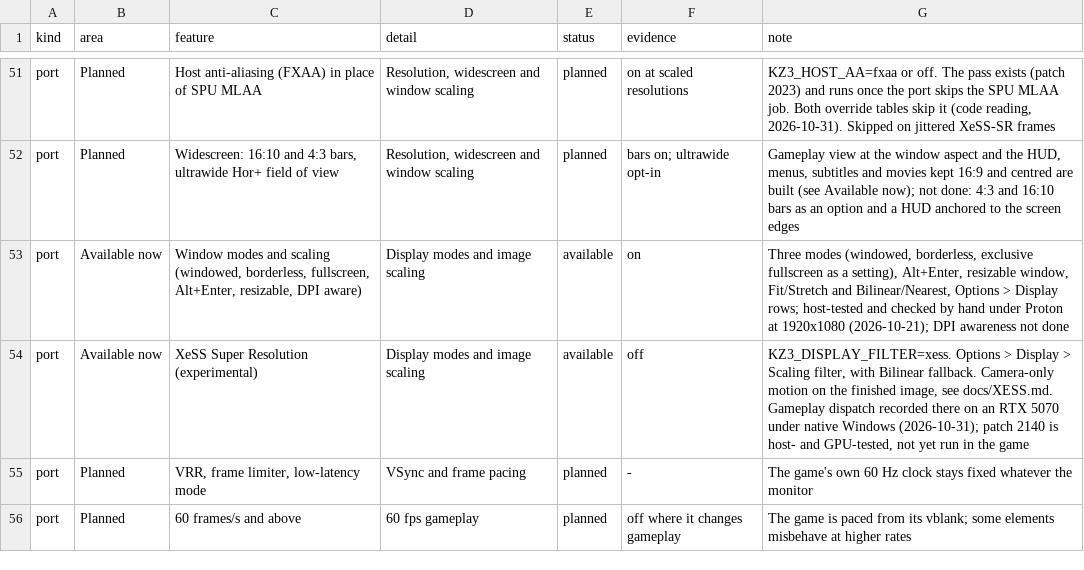
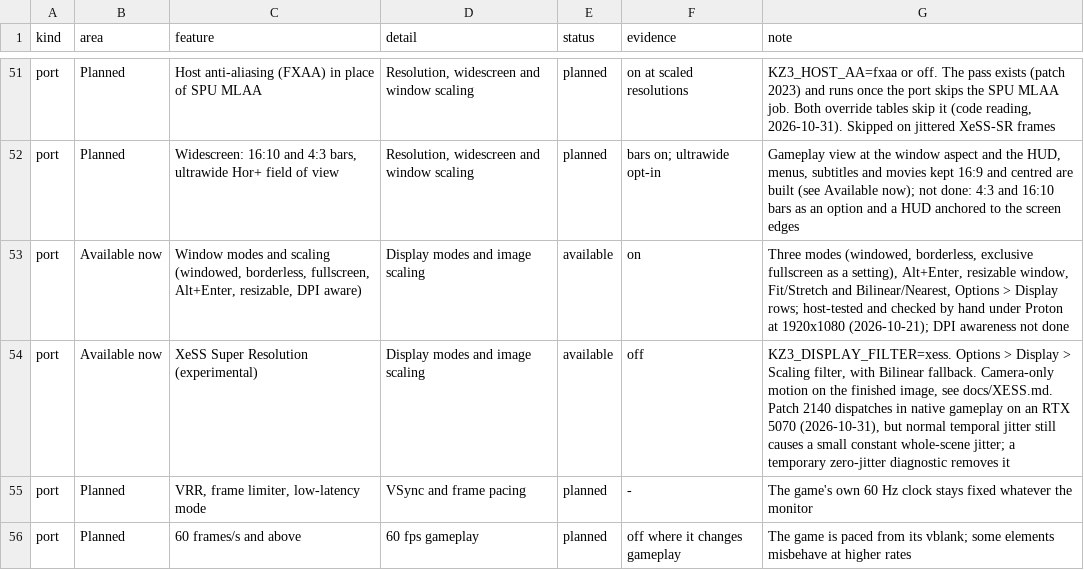
Before and after one commit to Tzeentchnet/project-helghast, a TSV file: docs/features.tsv, drawn as a sheet; only a part is shown, gaps mark what is left out.

Commit message:
fix XeSS camera pairing counter
Pair published cameras against the renderer frame counter that advances on KZ3's presentation path, add a patched-tree regression check, and record native gameplay results showing that projection jitter remains the image-stability blocker.

```diff
--- a/docs/features.tsv
+++ b/docs/features.tsv
@@ -53,3 +53,3 @@ port	Planned	Widescreen: 16:10 and 4:3 bars, ultrawide Hor+ field of view	Resolu
 port	Available now	Window modes and scaling (windowed, borderless, fullscreen, Alt+Enter, resizable, DPI aware)	Display modes and image scaling	available	on	Three modes (windowed, borderless, exclusive fullscreen as a setting), Alt+Enter, resizable window, Fit/Stretch and Bilinear/Nearest, Options > Display rows; host-tested and checked by hand under Proton at 1920x1080 (2026-10-21); DPI awareness not done
-port	Available now	XeSS Super Resolution (experimental)	Display modes and image scaling	available	off	KZ3_DISPLAY_FILTER=xess. Options > Display > Scaling filter, with Bilinear fallback. Camera-only motion on the finished image, see docs/XESS.md. Gameplay dispatch recorded there on an RTX 5070 under native Windows (2026-10-31); patch 2140 is host- and GPU-tested, not yet run in the game
+port	Available now	XeSS Super Resolution (experimental)	Display modes and image scaling	available	off	KZ3_DISPLAY_FILTER=xess. Options > Display > Scaling filter, with Bilinear fallback. Camera-only motion on the finished image, see docs/XESS.md. Patch 2140 dispatches in native gameplay on an RTX 5070 (2026-10-31), but normal temporal jitter still causes a small constant whole-scene jitter; a temporary zero-jitter diagnostic removes it
 port	Planned	VRR, frame limiter, low-latency mode	VSync and frame pacing	planned	-	The game's own 60 Hz clock stays fixed whatever the monitor
```
Also changed, not shown: 7 other files.
